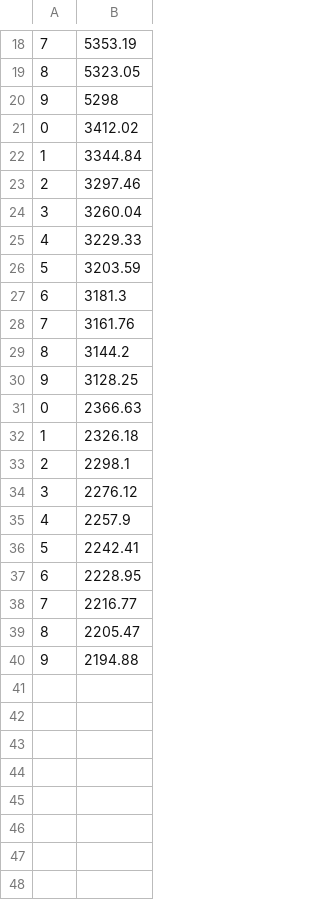
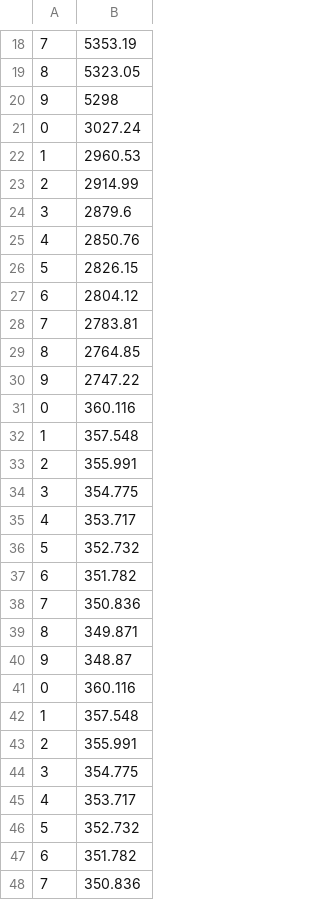
Before and after one commit to arya-snh/cubic-stylization, a CSV file: objective_values_stopping_criteria.csv, drawn as a sheet; only a part is shown, gaps mark what is left out; the diff covers the shown part only.

```diff
--- a/objective_values_stopping_criteria.csv
+++ b/objective_values_stopping_criteria.csv
@@ -20,21 +20,29 @@
 9, 5298
-0, 3412.02
-1, 3344.84
-2, 3297.46
-3, 3260.04
-4, 3229.33
-5, 3203.59
-6, 3181.3
-7, 3161.76
-8, 3144.2
-9, 3128.25
-0, 2366.63
-1, 2326.18
-2, 2298.1
-3, 2276.12
-4, 2257.9
-5, 2242.41
-6, 2228.95
-7, 2216.77
-8, 2205.47
-9, 2194.88
+0, 3027.24
+1, 2960.53
+2, 2914.99
+3, 2879.6
+4, 2850.76
+5, 2826.15
+6, 2804.12
+7, 2783.81
+8, 2764.85
+9, 2747.22
+0, 360.116
+1, 357.548
+2, 355.991
+3, 354.775
+4, 353.717
+5, 352.732
+6, 351.782
+7, 350.836
+8, 349.871
+9, 348.87
+0, 360.116
+1, 357.548
+2, 355.991
+3, 354.775
+4, 353.717
+5, 352.732
+6, 351.782
+7, 350.836
```
Also changed, not shown: 22 added rows elsewhere in this file, 1 other file.
